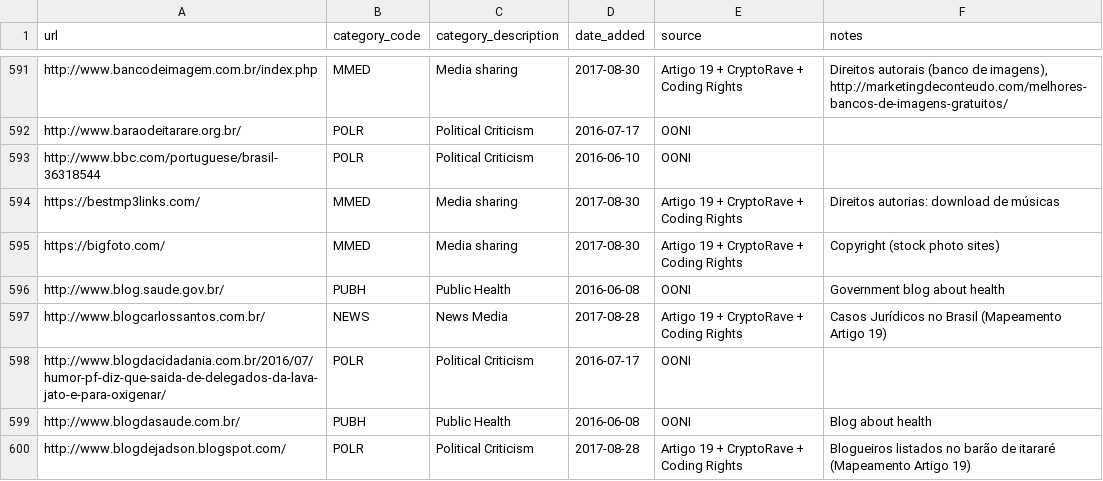
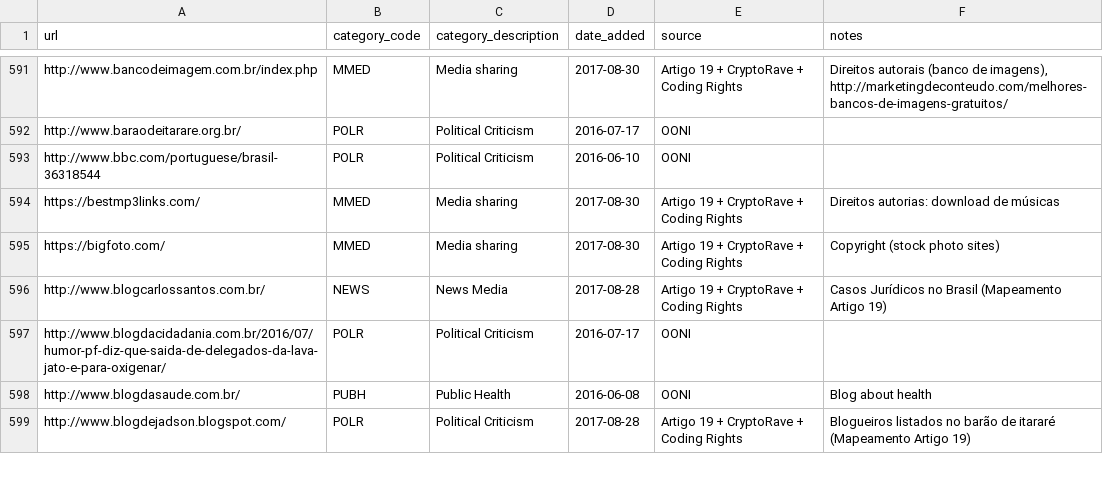
Before and after one commit to ooni/test-lists, a CSV file: lists/br.csv, drawn as a sheet; only a part is shown, gaps mark what is left out; the diff names each change by its address in the sheet, - before the commit and + after, or states it on an @@ line.

Commit message:
Blog does not exist anymore

```diff
--- a/lists/br.csv
+++ b/lists/br.csv
-row 596: http://www.blog.saude.gov.br/ | PUBH | Public Health | 2016-06-08 | OONI | Government blog about health
```
